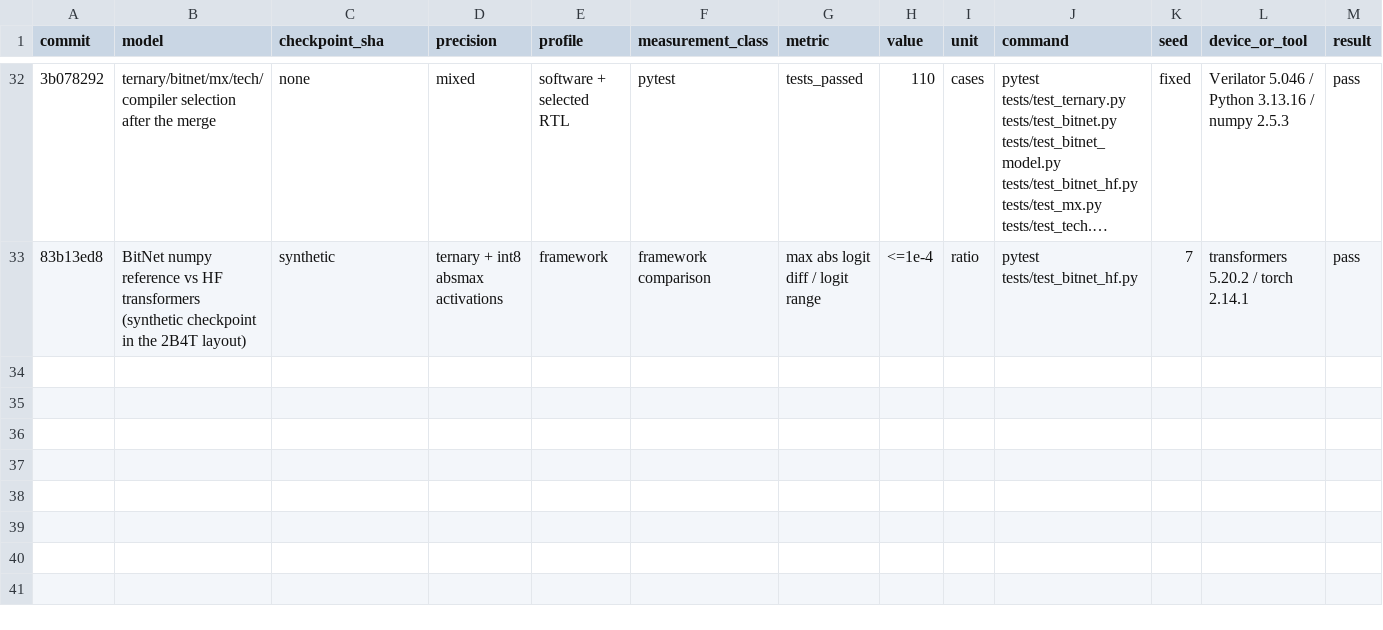
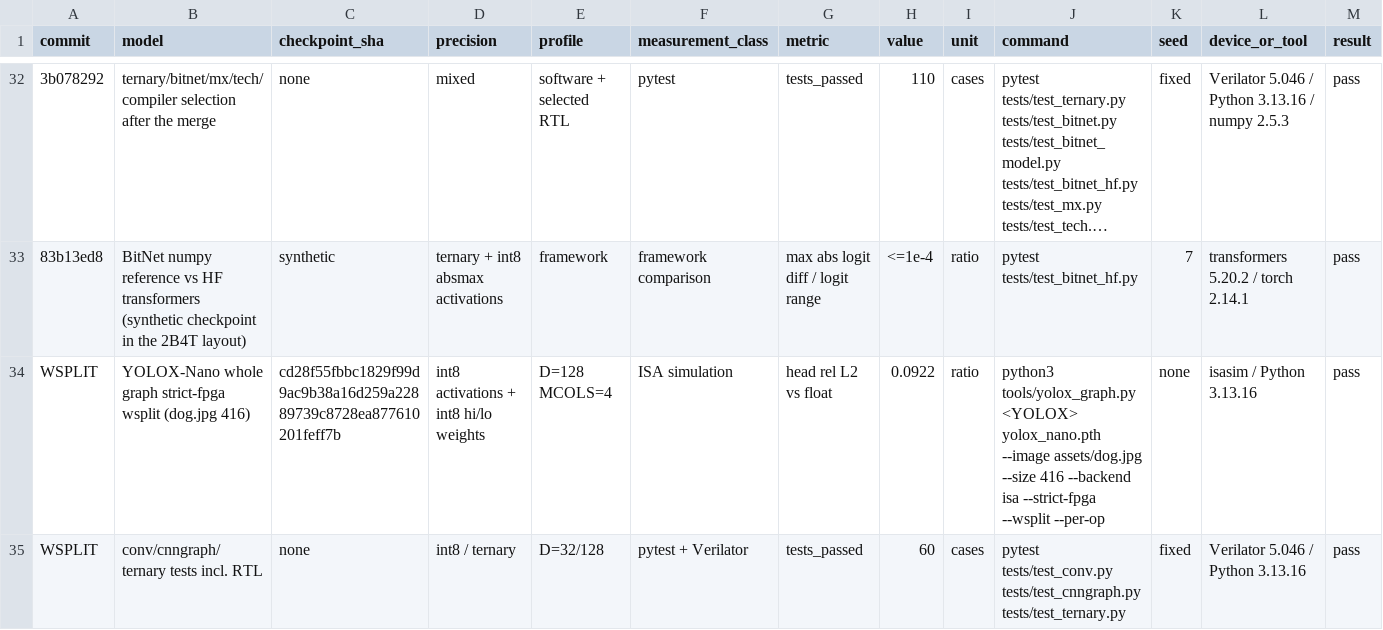
Before and after one commit to MarsWise/openTPU, a CSV file: docs/nextgen/VERIFIED_RESULTS.csv, drawn as a sheet; only a part is shown, gaps mark what is left out; long unchanged cells end in …; rows hold the shown columns only; the diff names each change by its address in the sheet, - before the commit and + after, or states it on an @@ line.

```diff
--- a/docs/nextgen/VERIFIED_RESULTS.csv
+++ b/docs/nextgen/VERIFIED_RESULTS.csv
+row 34: WSPLIT | YOLOX-Nano whole graph strict-fpga wsplit (dog.jpg 416) | cd28f55fbbc1829f99d9ac9b38a16d259a22889739c8728ea877610201feff7b | int8 activations + int8 hi/lo weights | D=128 MCOLS=4 | ISA simulation | head rel L2 vs float | 0.0922 | ratio | python3 tools/yolox_graph.py <YOLOX> yolox_nano.pth --image assets/dog.jpg --size 416 --backend isa --strict-fpga --wsplit --per-op | none | isasim / Python 3.13.16 | pass
+row 35: WSPLIT | conv/cnngraph/ternary tests incl. RTL | none | int8 / ternary | D=32/128 | pytest + Verilator | tests_passed | 60 | cases | pytest tests/test_conv.py tests/test_cnngraph.py tests/test_ternary.py | fixed | Verilator 5.046 / Python 3.13.16 | pass
```
Also changed, not shown: 8 other files.
